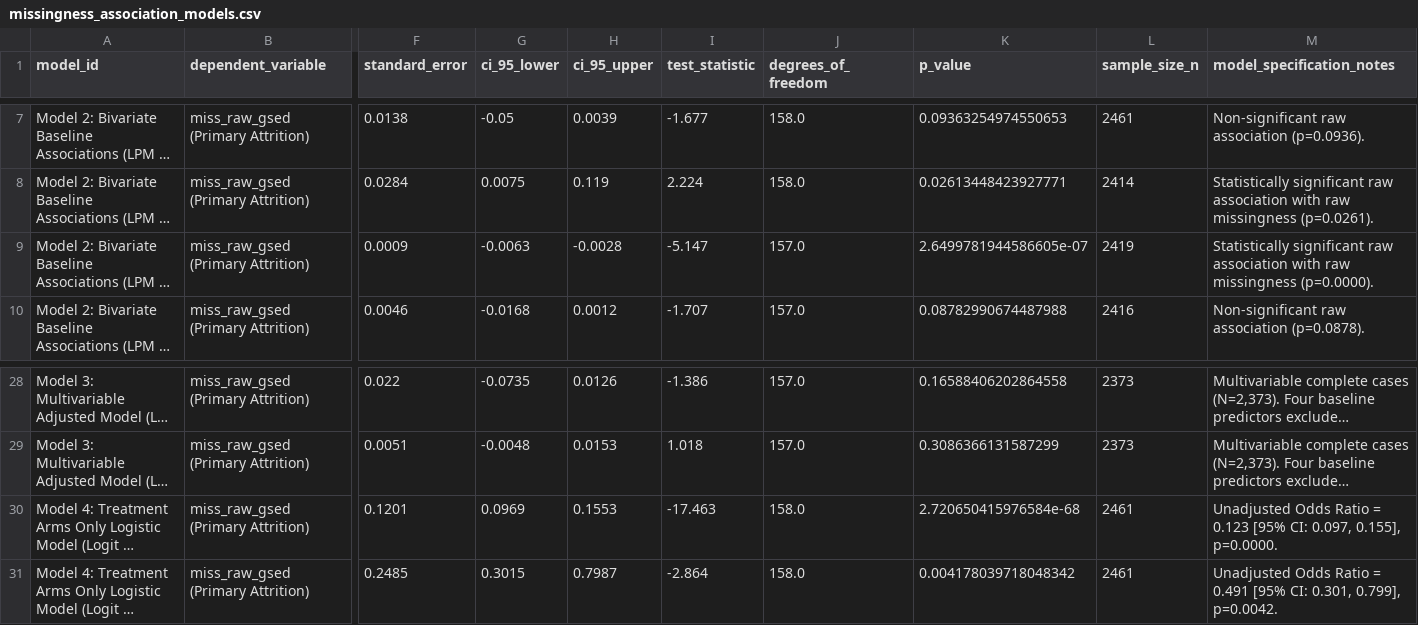
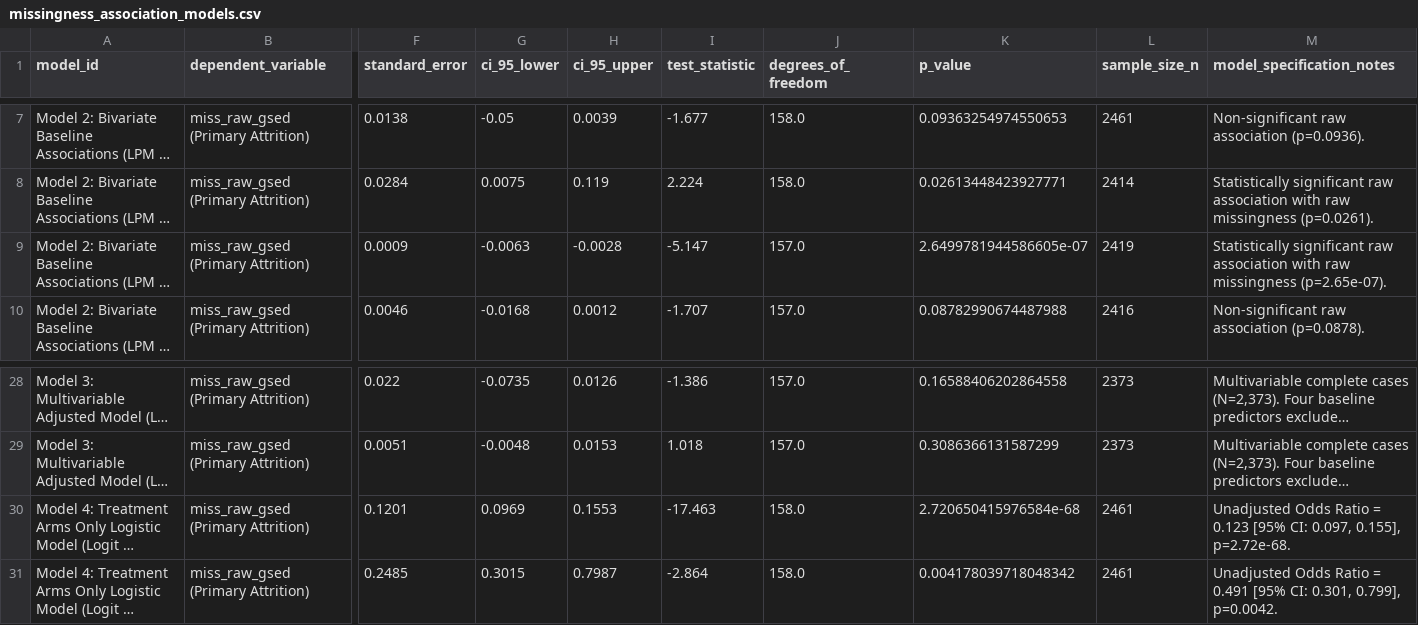
Before and after one commit to nayanojwal0810/Yantra---Industrial-Anomaly-Detection-Monitoring, a CSV file: validation/V5_missingness_attrition_audit/outputs/missingness_association_models.csv, drawn as a sheet; only a part is shown, gaps mark what is left out; long unchanged cells end in …; the diff names each change by its address in the sheet, - before the commit and + after, or states it on an @@ line.

Commit message:
Format V5 p-value notes consistently

```diff
--- a/validation/V5_missingness_attrition_audit/outputs/missingness_association_models.csv
+++ b/validation/V5_missingness_attrition_audit/outputs/missingness_association_models.csv
-M9 (model_specification_notes): …raw missingness (p=0.0000).
+M9 (model_specification_notes): …raw missingness (p=2.65e-07).
-M30 (model_specification_notes): …0.097, 0.155], p=0.0000.
+M30 (model_specification_notes): …0.097, 0.155], p=2.72e-68.
```
Also changed, not shown: validation/V5_missingness_attrition_audit/outputs/outcome_missingness_by_arm.csv, 3 other files.
